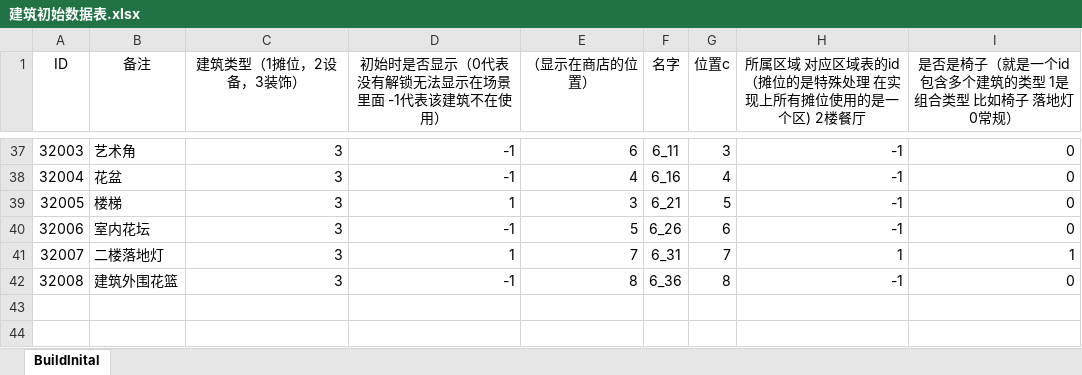
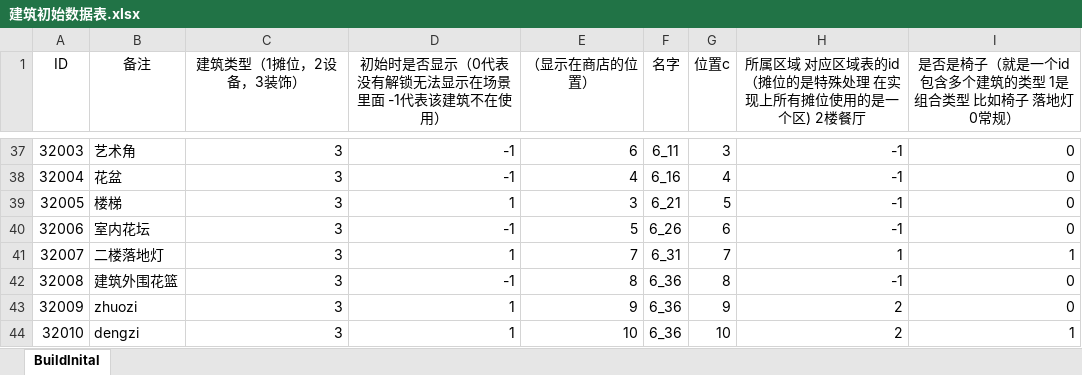
Before and after one commit to gy381792974/zzt, an Excel workbook: project/OtherAssets/Excle/A_Default/建筑初始数据表.xlsx, sheet BuildInital, drawn as a sheet; only a part is shown, gaps mark what is left out; values as stored, in another font and other column widths than the file's, no borders; the diff names each change by its address in the sheet, - before the commit and + after, or states it on an @@ line.

```diff
--- a/project/OtherAssets/Excle/A_Default/建筑初始数据表.xlsx (sheet BuildInital)
+++ b/project/OtherAssets/Excle/A_Default/建筑初始数据表.xlsx (sheet BuildInital)
+row 43: 32009 | zhuozi | 3 | 1 | 9 | 6_36 | 9 | 2 | 0
+row 44: 32010 | dengzi | 3 | 1 | 10 | 6_36 | 10 | 2 | 1
```
Also changed, not shown: project/OtherAssets/Excle/A_Default/建筑.xlsx, project/OtherAssets/Excle/A_Default/建筑组合.xlsx, 14 other files.
